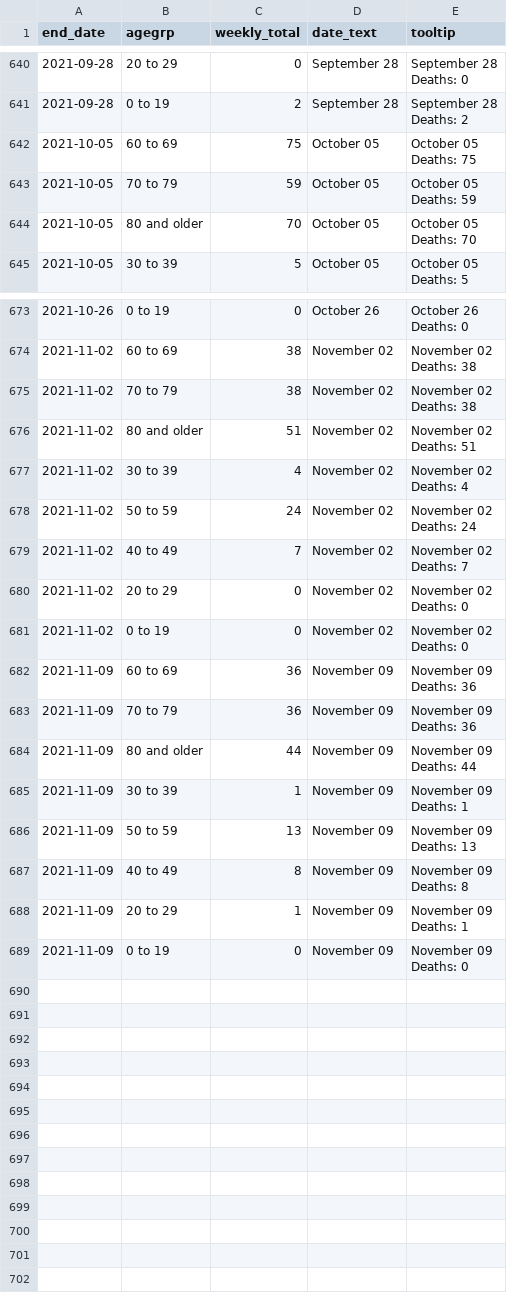
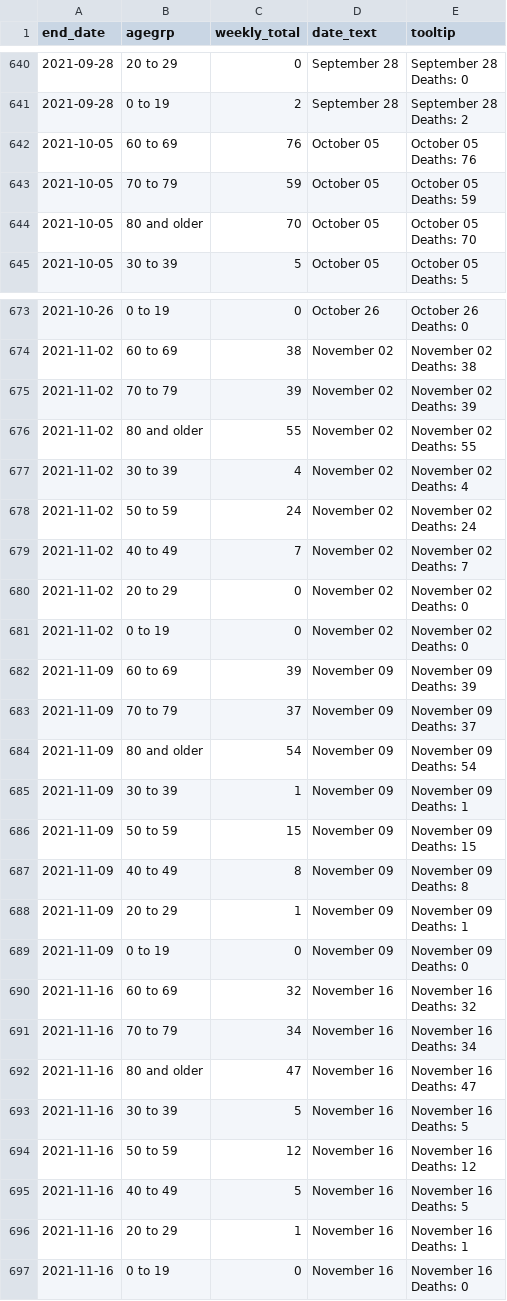
Before and after one commit to ercbk/IndianaCOVID19TrackerData, a CSV file: inst/extdata/age_death_line.csv, drawn as a sheet; only a part is shown, gaps mark what is left out; the diff covers the shown part only.

```diff
--- a/inst/extdata/age_death_line.csv
+++ b/inst/extdata/age_death_line.csv
@@ -1281,4 +1281,4 @@ Deaths: 0"
 Deaths: 2"
-2021-10-05,60 to 69,75,October 05,"October 05
-Deaths: 75"
+2021-10-05,60 to 69,76,October 05,"October 05
+Deaths: 76"
 2021-10-05,70 to 79,59,October 05,"October 05
@@ -1347,6 +1347,6 @@ Deaths: 0"
 Deaths: 38"
-2021-11-02,70 to 79,38,November 02,"November 02
-Deaths: 38"
-2021-11-02,80 and older,51,November 02,"November 02
-Deaths: 51"
+2021-11-02,70 to 79,39,November 02,"November 02
+Deaths: 39"
+2021-11-02,80 and older,55,November 02,"November 02
+Deaths: 55"
 2021-11-02,30 to 39,4,November 02,"November 02
@@ -1361,12 +1361,12 @@ Deaths: 0"
 Deaths: 0"
-2021-11-09,60 to 69,36,November 09,"November 09
-Deaths: 36"
-2021-11-09,70 to 79,36,November 09,"November 09
-Deaths: 36"
-2021-11-09,80 and older,44,November 09,"November 09
-Deaths: 44"
+2021-11-09,60 to 69,39,November 09,"November 09
+Deaths: 39"
+2021-11-09,70 to 79,37,November 09,"November 09
+Deaths: 37"
+2021-11-09,80 and older,54,November 09,"November 09
+Deaths: 54"
 2021-11-09,30 to 39,1,November 09,"November 09
 Deaths: 1"
-2021-11-09,50 to 59,13,November 09,"November 09
-Deaths: 13"
+2021-11-09,50 to 59,15,November 09,"November 09
+Deaths: 15"
 2021-11-09,40 to 49,8,November 09,"November 09
@@ -1377 +1377,17 @@ Deaths: 1"
 Deaths: 0"
+2021-11-16,60 to 69,32,November 16,"November 16
+Deaths: 32"
+2021-11-16,70 to 79,34,November 16,"November 16
+Deaths: 34"
+2021-11-16,80 and older,47,November 16,"November 16
+Deaths: 47"
+2021-11-16,30 to 39,5,November 16,"November 16
+Deaths: 5"
+2021-11-16,50 to 59,12,November 16,"November 16
+Deaths: 12"
+2021-11-16,40 to 49,5,November 16,"November 16
+Deaths: 5"
+2021-11-16,20 to 29,1,November 16,"November 16
+Deaths: 1"
+2021-11-16,0 to 19,0,November 16,"November 16
+Deaths: 0"
```
Also changed, not shown: 4 edited cells elsewhere in this file, inst/extdata/age_hosp_line.csv, inst/extdata/beds_vents_complete.csv, 17 other files.
